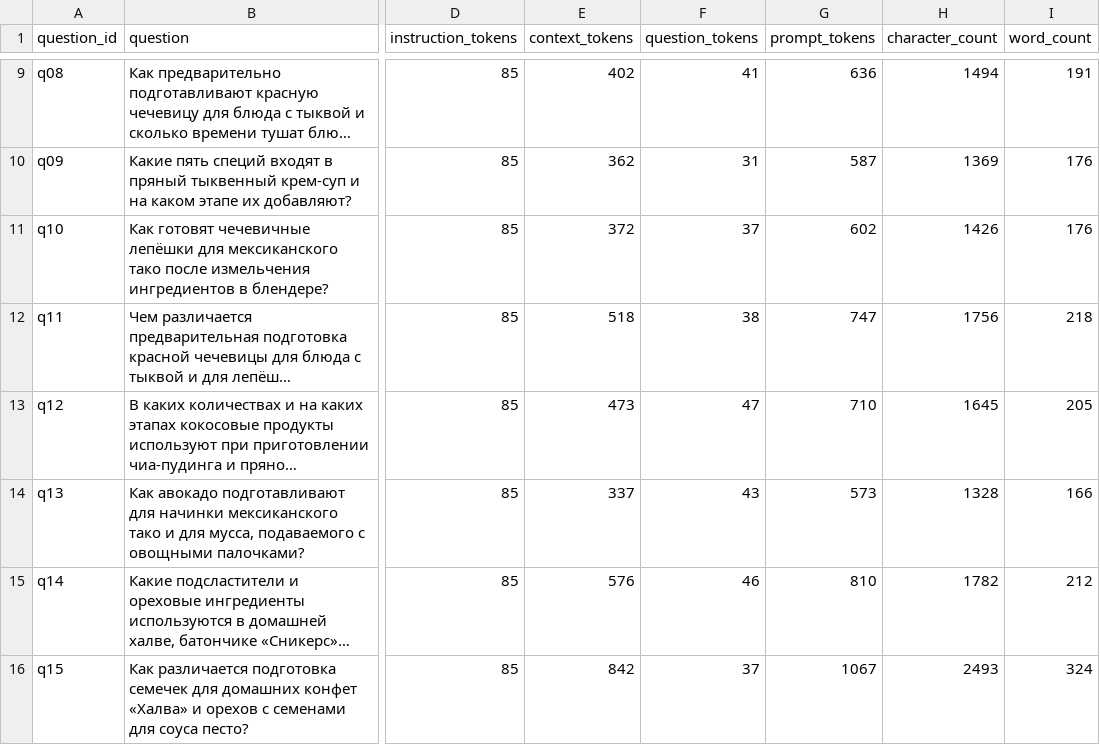
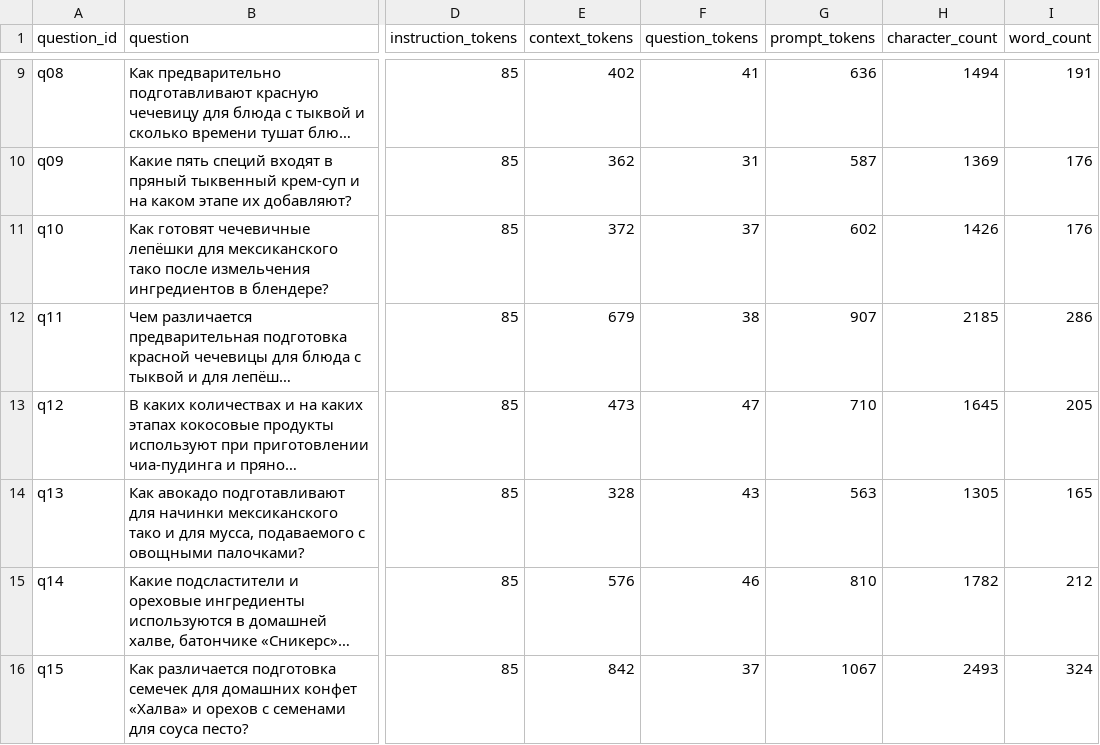
Before and after one commit to EgorChernov5/ITMO_SECS_LLM_2026, a CSV file: projects/ek_chernov/lab2/source/data/explored/generation_prompt_metrics.csv, drawn as a sheet; only a part is shown, gaps mark what is left out; long unchanged cells end in …; the diff names each change by its address in the sheet, - before the commit and + after, or states it on an @@ line.

```diff
--- a/projects/ek_chernov/lab2/source/data/explored/generation_prompt_metrics.csv
+++ b/projects/ek_chernov/lab2/source/data/explored/generation_prompt_metrics.csv
-E12 (context_tokens): 518
+E12 (context_tokens): 679
-G12 (prompt_tokens): 747
+G12 (prompt_tokens): 907
-H12 (character_count): 1756
+H12 (character_count): 2185
-I12 (word_count): 218
+I12 (word_count): 286
-E14 (context_tokens): 337
+E14 (context_tokens): 328
-G14 (prompt_tokens): 573
+G14 (prompt_tokens): 563
-H14 (character_count): 1328
+H14 (character_count): 1305
-I14 (word_count): 166
+I14 (word_count): 165
```
Also changed, not shown: projects/ek_chernov/lab2/source/data/explored/recipes_metrics.csv, 2 other files.
